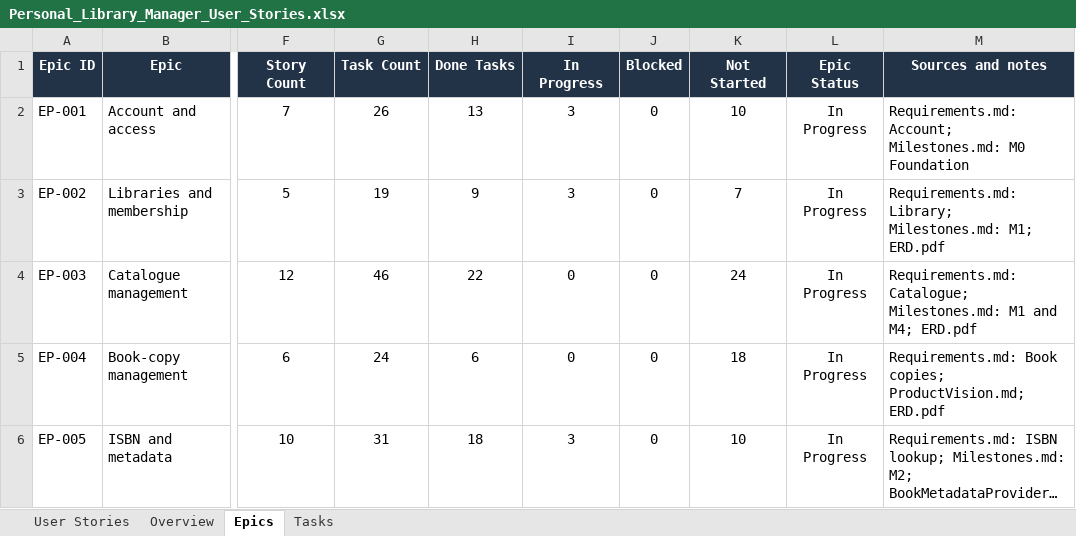
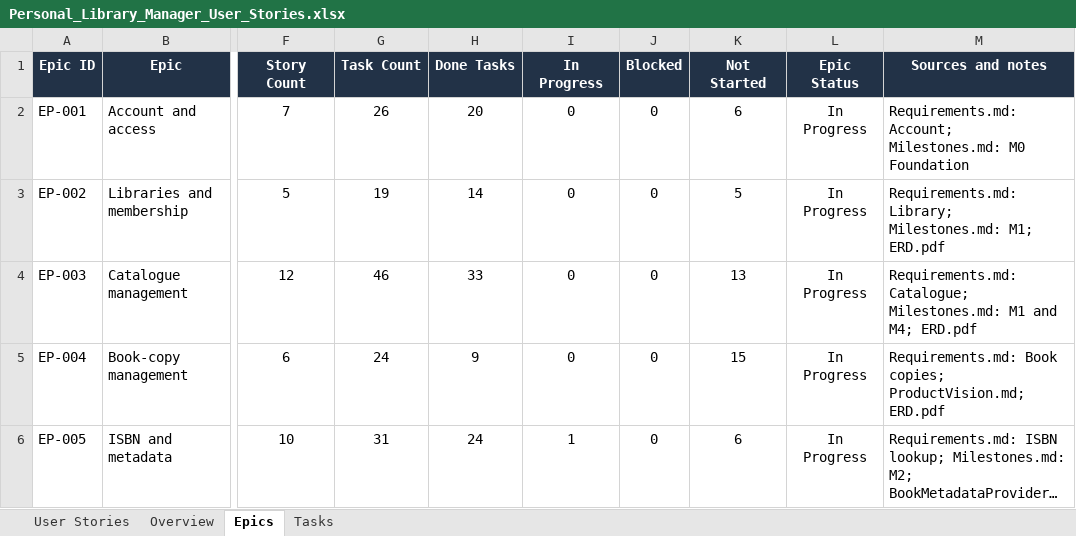
Before and after one commit to haneenMahmoud12/Library-Manager, an Excel workbook: docs/Product/Personal_Library_Manager_User_Stories.xlsx, sheet Epics, drawn as a sheet; only a part is shown, gaps mark what is left out; long unchanged cells end in …; values as stored, in another font and other column widths than the file's, no borders; conditional formats and table styles not drawn; the diff covers the shown part only; the diff names each change by its address in the sheet, - before the commit and + after, or states it on an @@ line.

```diff
--- a/docs/Product/Personal_Library_Manager_User_Stories.xlsx (sheet Epics)
+++ b/docs/Product/Personal_Library_Manager_User_Stories.xlsx (sheet Epics)
-H2 (Done Tasks): 13
+H2 (Done Tasks): 20
-I2:I3 (In Progress): 3
+I2:I3 (In Progress): 0
-K2 (Not Started): 10
+K2 (Not Started): 6
-H3 (Done Tasks): 9
+H3 (Done Tasks): 14
-K3 (Not Started): 7
+K3 (Not Started): 5
-H4 (Done Tasks): 22
+H4 (Done Tasks): 33
-K4 (Not Started): 24
+K4 (Not Started): 13
-H5 (Done Tasks): 6
+H5 (Done Tasks): 9
-K5 (Not Started): 18
+K5 (Not Started): 15
-H6 (Done Tasks): 18
+H6 (Done Tasks): 24
-I6 (In Progress): 3
+I6 (In Progress): 1
-K6 (Not Started): 10
+K6 (Not Started): 6
```
Also changed, not shown: 9 edited cells elsewhere in this sheet, sheet Tasks, sheet User Stories, sheet Overview, formulas that keep their value, hidden cells, 15 other files.
